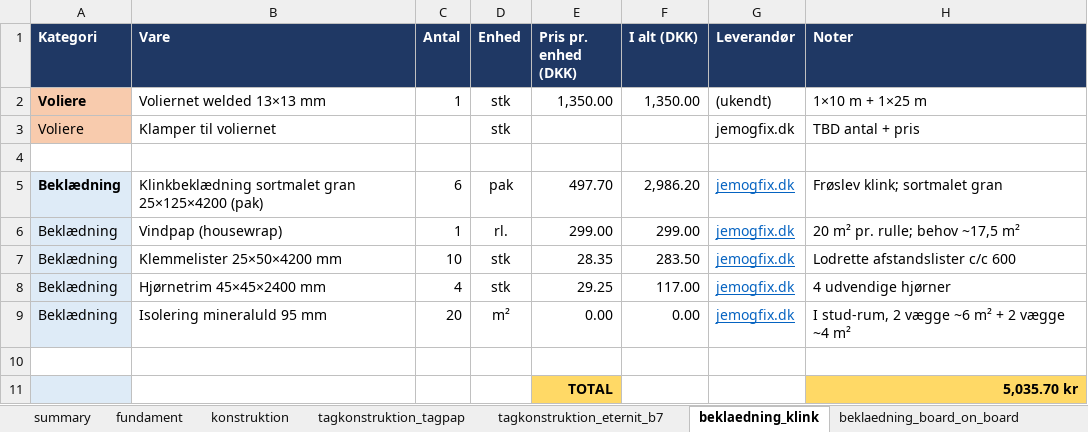
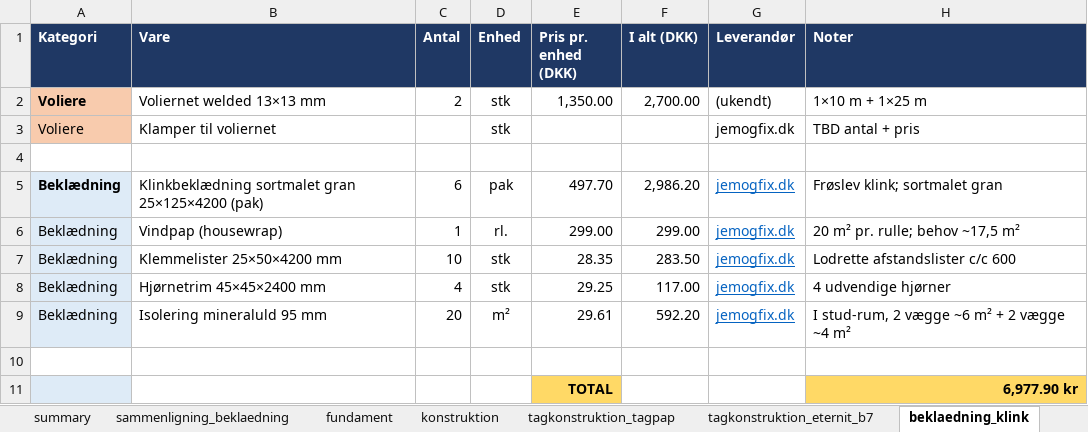
Before and after one commit to KasperBaun/RabbitHouse, an Excel workbook: docs/materialeliste.xlsx, sheet beklaedning_klink, drawn as a sheet; values as stored, in another font and other column widths than the file's, no borders; the diff names each change by its address in the sheet, - before the commit and + after, or states it on an @@ line.

Commit message:
materialeliste: tilføj sammenligning_beklaedning sheet
Sammenligner 6 reelle beklædnings-options ved 16 m² netto facadeareal:
imp. klinkbeklædning gran (billigst 2.593 kr), sortmalet klink 4200 (2.986),
Aros 1-på-2 (3.010), sortmalet lodret 3000 (4.672), høvlet fyr ubehandlet
(4.898), imp. høvlet fyr (5.176). Sorteret efter total pris, med Δ vs
billigste, farve-coded mønster-kolonne, klikbare leverandør-links.

Indeholder også behandlingsomkostning som separat kolonne så færdig-malede
produkter (klink sortmalet) sammenlignes fair mod råt træ der kræver
træolie/maling.

```diff
--- a/docs/materialeliste.xlsx (sheet beklaedning_klink)
+++ b/docs/materialeliste.xlsx (sheet beklaedning_klink)
+sheet tab: sammenligning_beklaedning
-C2 (Antal): 1
+C2 (Antal): 2
-F2 (I alt (DKK)): 1,350.00
+F2 (I alt (DKK)): 2,700.00
-E9 (Pris pr. enhed (DKK)): 0.00
+E9 (Pris pr. enhed (DKK)): 29.61
-F9 (I alt (DKK)): 0.00
+F9 (I alt (DKK)): 592.20
-H11 (Noter): 5,035.70 kr
+H11 (Noter): 6,977.90 kr
```
Also changed, not shown: sheet summary, sheet tagkonstruktion_eternit_b7, sheet beklaedning_board_on_board, 1 other file.
